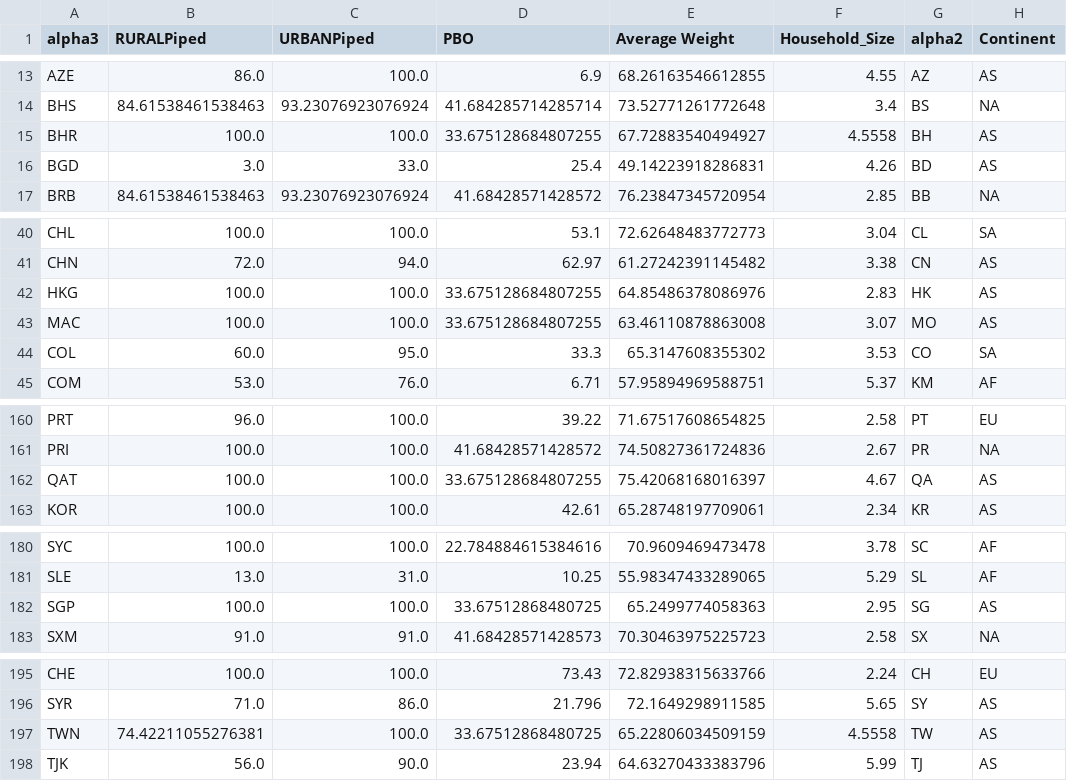
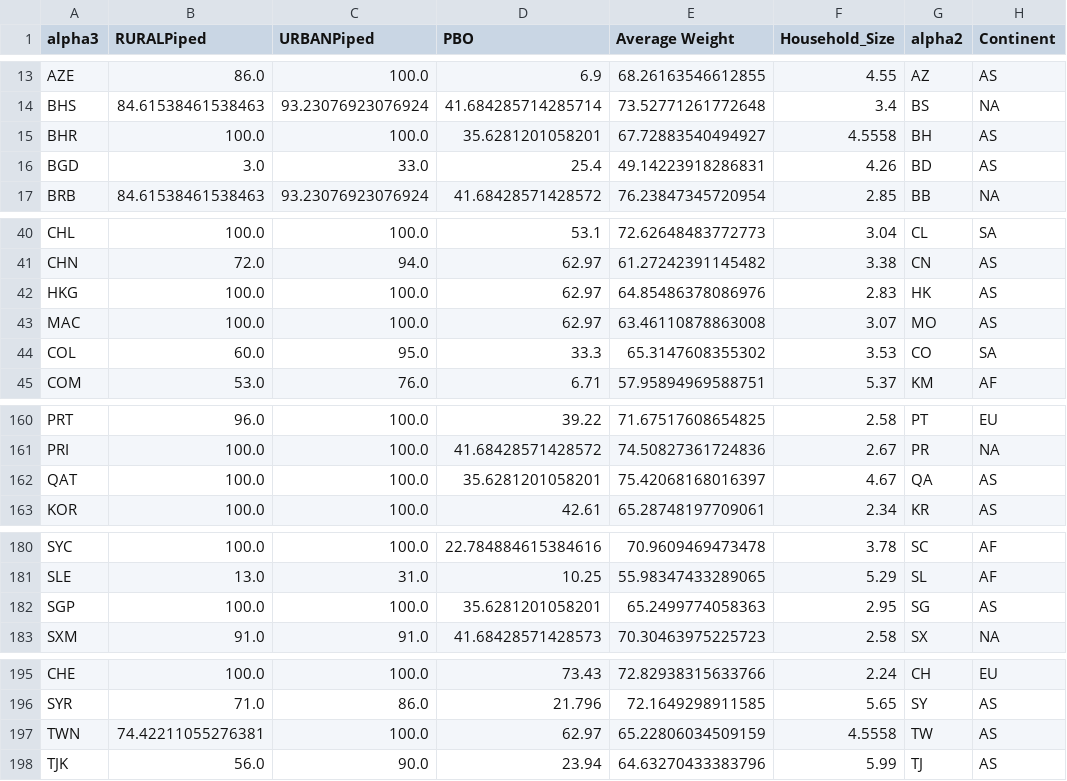
Before and after one commit to allfed/water-access, a CSV file: data/processed/merged_data.csv, drawn as a sheet; only a part is shown, gaps mark what is left out; the diff names each change by its address in the sheet, - before the commit and + after, or states it on an @@ line.

```diff
--- a/data/processed/merged_data.csv
+++ b/data/processed/merged_data.csv
-D15 (PBO): 33.675128684807255
+D15 (PBO): 35.6281201058201
-D42:D43 (PBO): 33.675128684807255
+D42:D43 (PBO): 62.97
-D162 (PBO): 33.675128684807255
+D162 (PBO): 35.6281201058201
-D182 (PBO): 33.67512868480725
+D182 (PBO): 35.6281201058201
-D197 (PBO): 33.67512868480725
+D197 (PBO): 62.97
```
Also changed, not shown: data/processed/semi-processed/merged_data_track.csv, 1 other file.
